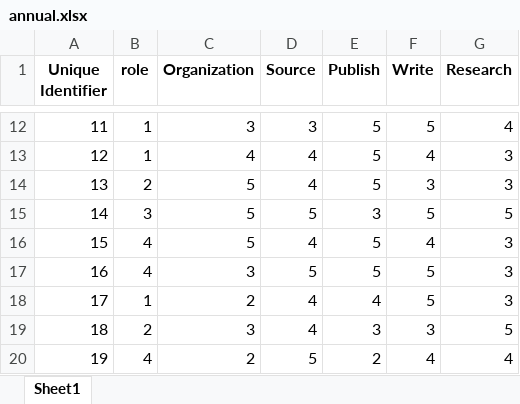
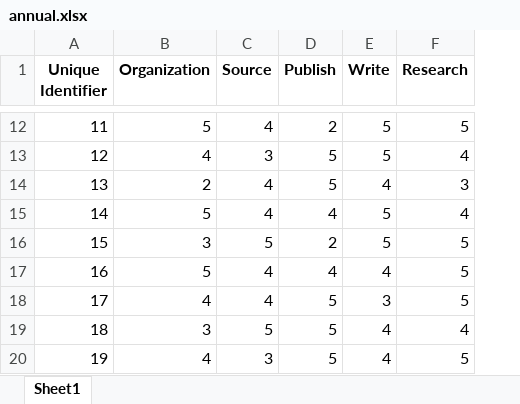
Before and after one commit to zwcrowley/blackstone, an Excel workbook: inst/extdata/annual.xlsx, sheet Sheet1, drawn as a sheet; only a part is shown, gaps mark what is left out; values as stored, in another font and other column widths than the file's, no borders; removed rows and columns are numbered as before the commit, all else as after; the diff covers the shown part only; the diff names each change by its address in the sheet, - before the commit and + after, or states it on an @@ line.

```diff
--- a/inst/extdata/annual.xlsx (sheet Sheet1)
+++ b/inst/extdata/annual.xlsx (sheet Sheet1)
-column B (role), rows 12-20: 1 | 1 | 2 | 3 | 4 | 4 | 1 | 2 | 4
-B12 (Organization): 3
+B12 (Organization): 5
-C12 (Source): 3
+C12 (Source): 4
-D12 (Publish): 5
+D12 (Publish): 2
-F12 (Research): 4
+F12 (Research): 5
-C13 (Source): 4
+C13 (Source): 3
-E13 (Write): 4
+E13 (Write): 5
-F13 (Research): 3
+F13 (Research): 4
-B14 (Organization): 5
+B14 (Organization): 2
-E14 (Write): 3
+E14 (Write): 4
-C15 (Source): 5
+C15 (Source): 4
-D15 (Publish): 3
+D15 (Publish): 4
-F15 (Research): 5
+F15 (Research): 4
-B16 (Organization): 5
+B16 (Organization): 3
-C16 (Source): 4
+C16 (Source): 5
-D16 (Publish): 5
+D16 (Publish): 2
-E16 (Write): 4
+E16 (Write): 5
-F16:F18 (Research): 3
+F16:F18 (Research): 5
-B17 (Organization): 3
+B17 (Organization): 5
-C17 (Source): 5
+C17 (Source): 4
-D17 (Publish): 5
+D17 (Publish): 4
-E17 (Write): 5
+E17 (Write): 4
-B18 (Organization): 2
+B18 (Organization): 4
-D18 (Publish): 4
+D18 (Publish): 5
-E18 (Write): 5
+E18 (Write): 3
-C19 (Source): 4
+C19 (Source): 5
-D19 (Publish): 3
+D19 (Publish): 5
-E19 (Write): 3
+E19 (Write): 4
-F19 (Research): 5
+F19 (Research): 4
-B20 (Organization): 2
+B20 (Organization): 4
-C20 (Source): 5
+C20 (Source): 3
-D20 (Publish): 2
+D20 (Publish): 5
-F20 (Research): 4
+F20 (Research): 5
```
Also changed, not shown: 38 edited cells elsewhere in this sheet, inst/extdata/baseline.xlsx, 3 other files.
